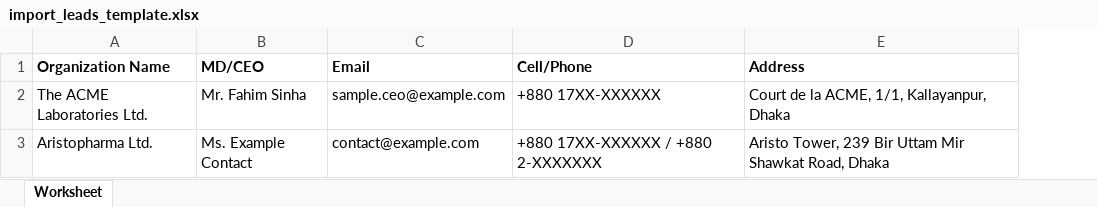
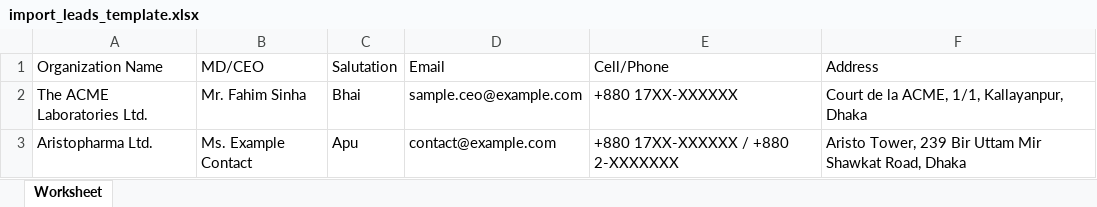
Before and after one commit to TanmoyDhar-Dev/lead-saas, an Excel workbook: storage/app/templates/import_leads_template.xlsx, sheet Worksheet, drawn as a sheet; values as stored, in another font and other column widths than the file's, no borders; addresses are those after the commit; the diff names each change by its address in the sheet, - before the commit and + after, or states it on an @@ line.

Commit message:
Add Salutation as new feature

```diff
--- a/storage/app/templates/import_leads_template.xlsx (sheet Worksheet)
+++ b/storage/app/templates/import_leads_template.xlsx (sheet Worksheet)
+column C (Salutation), rows 2-3: Bhai | Apu
-A1:B1 bold: on
+A1:B1 bold: off
-D1:F1 bold: on
+D1:F1 bold: off
```
Also changed, not shown: 13 other files.
